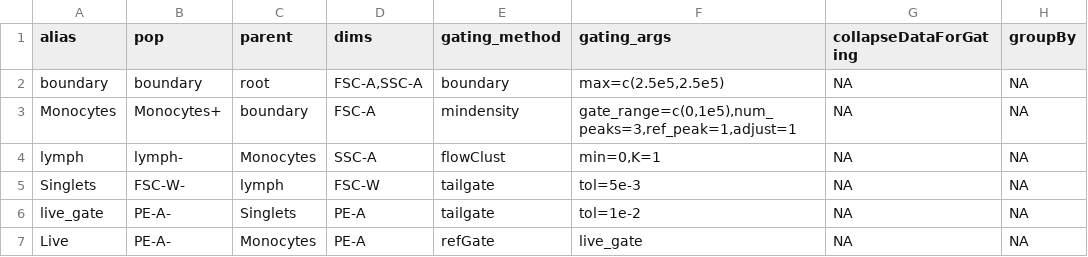
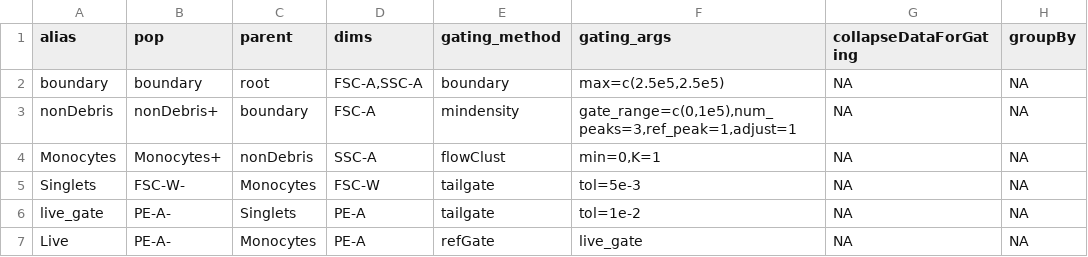
Before and after one commit to hartm425/auto-fcs, a CSV file: explore/openCyto/dc.dev.a.csv, drawn as a sheet; only a part is shown; the diff names each change by its address in the sheet, - before the commit and + after, or states it on an @@ line.

Commit message:
post converting to nondebris - much better

```diff
--- a/explore/openCyto/dc.dev.a.csv
+++ b/explore/openCyto/dc.dev.a.csv
-A3 (alias): Monocytes
+A3 (alias): nonDebris
-B3 (pop): Monocytes+
+B3 (pop): nonDebris+
-A4 (alias): lymph
+A4 (alias): Monocytes
-B4 (pop): lymph-
+B4 (pop): Monocytes+
-C4 (parent): Monocytes
+C4 (parent): nonDebris
-C5 (parent): lymph
+C5 (parent): Monocytes
```
